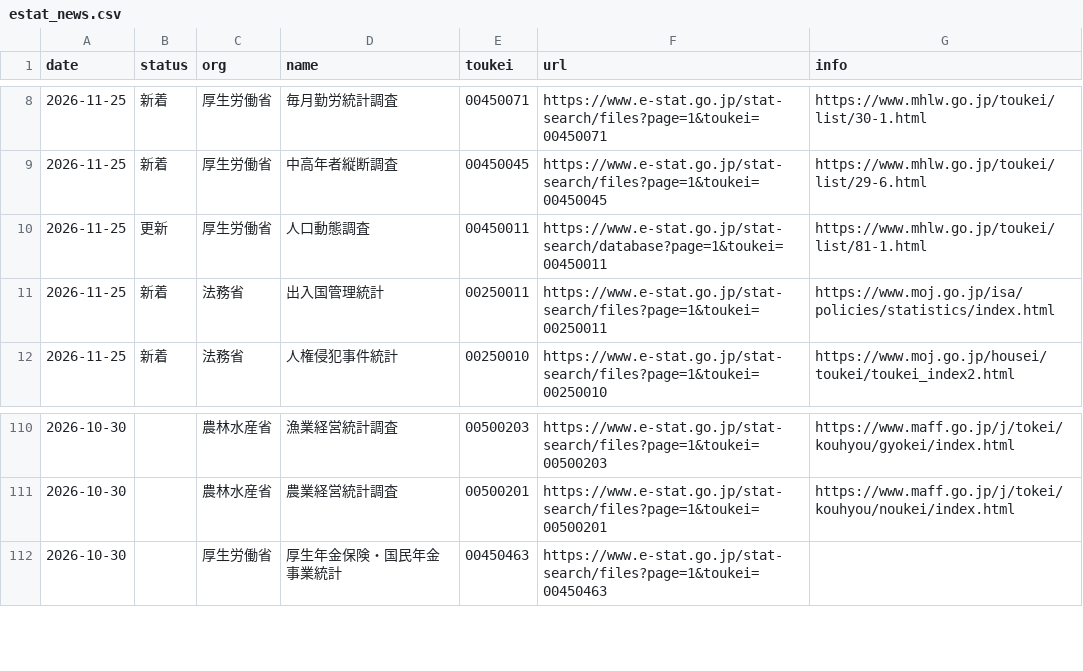
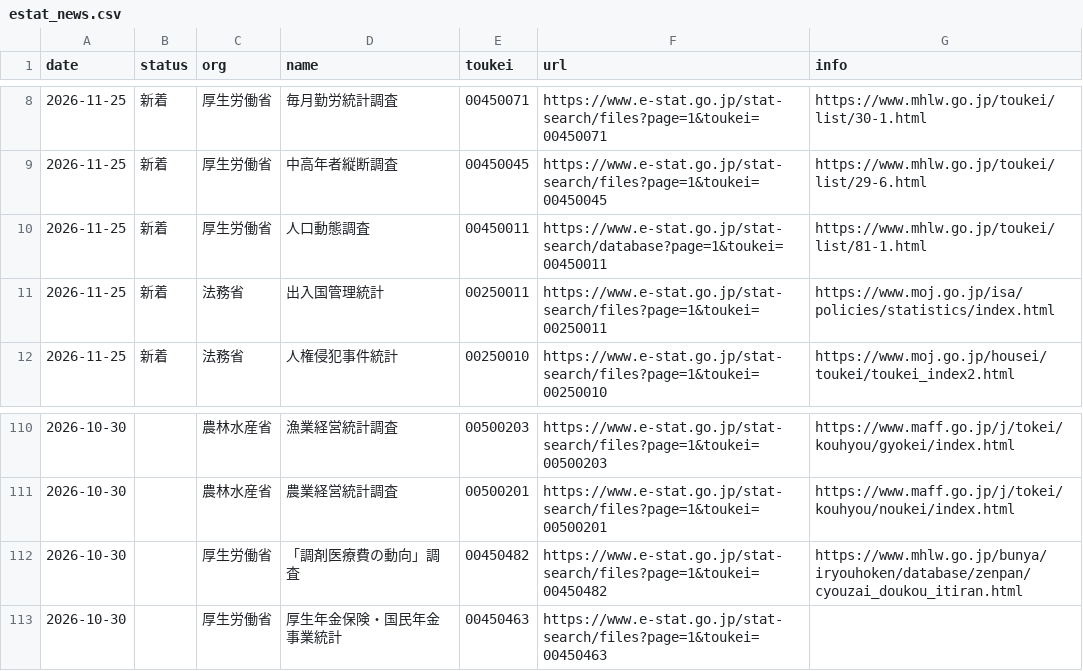
Before and after one commit to git-san-934/portal, a CSV file: boj-stats/pipeline/reports/estat_news.csv, drawn as a sheet; only a part is shown, gaps mark what is left out.

```diff
--- a/boj-stats/pipeline/reports/estat_news.csv
+++ b/boj-stats/pipeline/reports/estat_news.csv
@@ -9,3 +9,3 @@ date,status,org,name,toukei,url,info
 2026-11-25,新着,厚生労働省,中高年者縦断調査,00450045,https://www.e-stat.go.jp/stat-search/files?page=1&toukei=00450045,https://www.mhlw.go.jp/toukei/list/29-6.html
-2026-11-25,更新,厚生労働省,人口動態調査,00450011,https://www.e-stat.go.jp/stat-search/database?page=1&toukei=00450011,https://www.mhlw.go.jp/toukei/list/81-1.html
+2026-11-25,新着,厚生労働省,人口動態調査,00450011,https://www.e-stat.go.jp/stat-search/database?page=1&toukei=00450011,https://www.mhlw.go.jp/toukei/list/81-1.html
 2026-11-25,新着,法務省,出入国管理統計,00250011,https://www.e-stat.go.jp/stat-search/files?page=1&toukei=00250011,https://www.moj.go.jp/isa/policies/statistics/index.html
@@ -111,2 +111,3 @@ date,status,org,name,toukei,url,info
 2026-10-30,,農林水産省,農業経営統計調査,00500201,https://www.e-stat.go.jp/stat-search/files?page=1&toukei=00500201,https://www.maff.go.jp/j/tokei/kouhyou/noukei/index.html
+2026-10-30,,厚生労働省,「調剤医療費の動向」調査,00450482,https://www.e-stat.go.jp/stat-search/files?page=1&toukei=00450482,https://www.mhlw.go.jp/bunya/iryouhoken/database/zenpan/cyouzai_doukou_itiran.html
 2026-10-30,,厚生労働省,厚生年金保険・国民年金事業統計,00450463,https://www.e-stat.go.jp/stat-search/files?page=1&toukei=00450463,
```
Also changed, not shown: boj-stats/pipeline/reports/fetch_history.csv, 4 other files.
